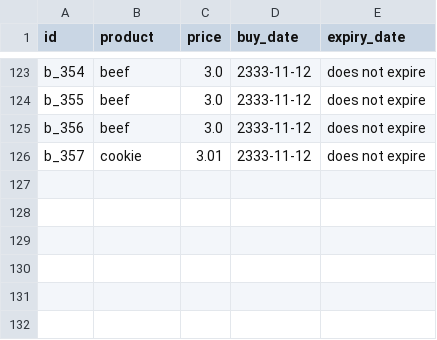
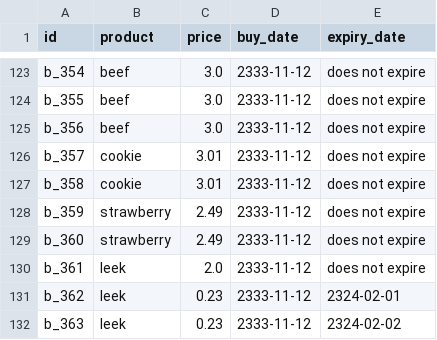
Before and after one commit to davidjfk/016_Superpy, a CSV file: data_used_in_superpy/bought.csv, drawn as a sheet; only a part is shown, gaps mark what is left out.

```diff
--- a/data_used_in_superpy/bought.csv
+++ b/data_used_in_superpy/bought.csv
@@ -126 +126,7 @@ b_356,beef,3.0,2333-11-12,does not expire
 b_357,cookie,3.01,2333-11-12,does not expire
+b_358,cookie,3.01,2333-11-12,does not expire
+b_359,strawberry,2.49,2333-11-12,does not expire
+b_360,strawberry,2.49,2333-11-12,does not expire
+b_361,leek,2.0,2333-11-12,does not expire
+b_362,leek,0.23,2333-11-12,2324-02-01
+b_363,leek,0.23,2333-11-12,2324-02-02
```
Also changed, not shown: data_pytest_create_boughtcsv_and_soldcsv_for_pytestcases_here/bought.csv, data_pytest_create_boughtcsv_and_soldcsv_for_pytestcases_here/sold.csv, 6 other files.
